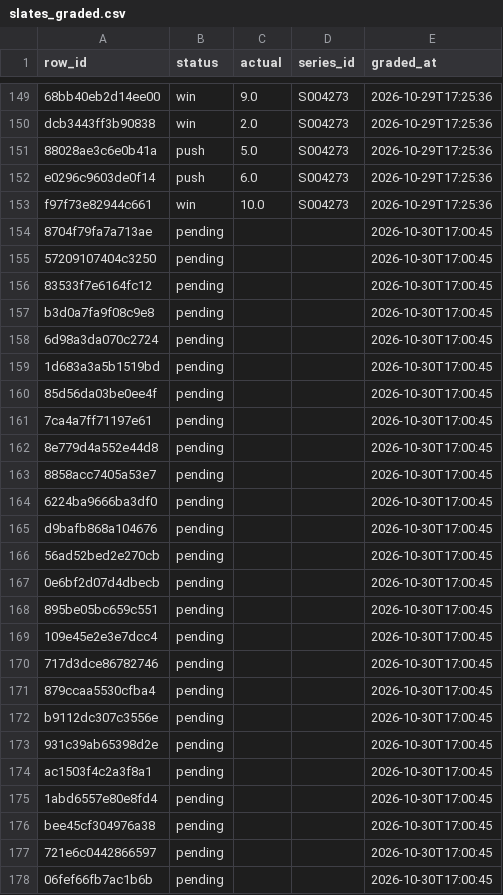
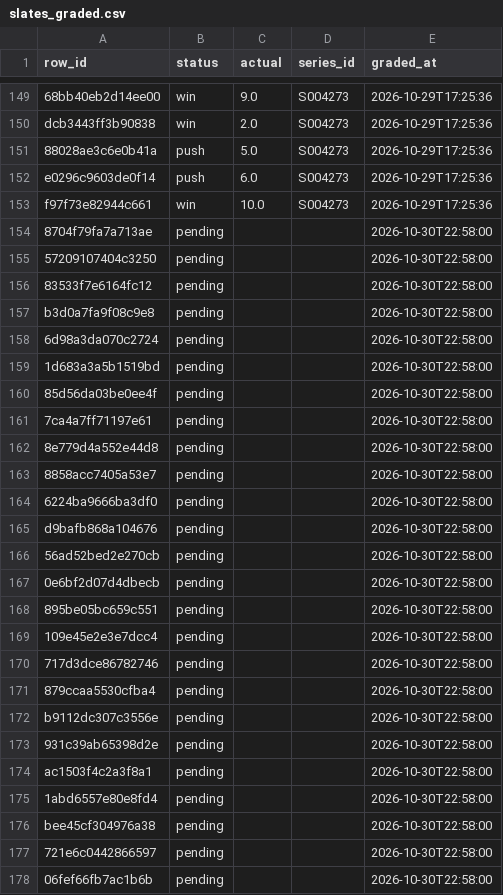
Before and after one commit to mriz16/lol-kills-model, a CSV file: logs/slates_graded.csv, drawn as a sheet; only a part is shown, gaps mark what is left out.

```diff
--- a/logs/slates_graded.csv
+++ b/logs/slates_graded.csv
@@ -153,26 +153,26 @@ e0296c9603de0f14,push,6.0,S004273,2026-10-29T17:25:36
 f97f73e82944c661,win,10.0,S004273,2026-10-29T17:25:36
-8704f79fa7a713ae,pending,,,2026-10-30T17:00:45
-57209107404c3250,pending,,,2026-10-30T17:00:45
-83533f7e6164fc12,pending,,,2026-10-30T17:00:45
-b3d0a7fa9f08c9e8,pending,,,2026-10-30T17:00:45
-6d98a3da070c2724,pending,,,2026-10-30T17:00:45
-1d683a3a5b1519bd,pending,,,2026-10-30T17:00:45
-85d56da03be0ee4f,pending,,,2026-10-30T17:00:45
-7ca4a7ff71197e61,pending,,,2026-10-30T17:00:45
-8e779d4a552e44d8,pending,,,2026-10-30T17:00:45
-8858acc7405a53e7,pending,,,2026-10-30T17:00:45
-6224ba9666ba3df0,pending,,,2026-10-30T17:00:45
-d9bafb868a104676,pending,,,2026-10-30T17:00:45
-56ad52bed2e270cb,pending,,,2026-10-30T17:00:45
-0e6bf2d07d4dbecb,pending,,,2026-10-30T17:00:45
-895be05bc659c551,pending,,,2026-10-30T17:00:45
-109e45e2e3e7dcc4,pending,,,2026-10-30T17:00:45
-717d3dce86782746,pending,,,2026-10-30T17:00:45
-879ccaa5530cfba4,pending,,,2026-10-30T17:00:45
-b9112dc307c3556e,pending,,,2026-10-30T17:00:45
-931c39ab65398d2e,pending,,,2026-10-30T17:00:45
-ac1503f4c2a3f8a1,pending,,,2026-10-30T17:00:45
-1abd6557e80e8fd4,pending,,,2026-10-30T17:00:45
-bee45cf304976a38,pending,,,2026-10-30T17:00:45
-721e6c0442866597,pending,,,2026-10-30T17:00:45
-06fef66fb7ac1b6b,pending,,,2026-10-30T17:00:45
+8704f79fa7a713ae,pending,,,2026-10-30T22:58:00
+57209107404c3250,pending,,,2026-10-30T22:58:00
+83533f7e6164fc12,pending,,,2026-10-30T22:58:00
+b3d0a7fa9f08c9e8,pending,,,2026-10-30T22:58:00
+6d98a3da070c2724,pending,,,2026-10-30T22:58:00
+1d683a3a5b1519bd,pending,,,2026-10-30T22:58:00
+85d56da03be0ee4f,pending,,,2026-10-30T22:58:00
+7ca4a7ff71197e61,pending,,,2026-10-30T22:58:00
+8e779d4a552e44d8,pending,,,2026-10-30T22:58:00
+8858acc7405a53e7,pending,,,2026-10-30T22:58:00
+6224ba9666ba3df0,pending,,,2026-10-30T22:58:00
+d9bafb868a104676,pending,,,2026-10-30T22:58:00
+56ad52bed2e270cb,pending,,,2026-10-30T22:58:00
+0e6bf2d07d4dbecb,pending,,,2026-10-30T22:58:00
+895be05bc659c551,pending,,,2026-10-30T22:58:00
+109e45e2e3e7dcc4,pending,,,2026-10-30T22:58:00
+717d3dce86782746,pending,,,2026-10-30T22:58:00
+879ccaa5530cfba4,pending,,,2026-10-30T22:58:00
+b9112dc307c3556e,pending,,,2026-10-30T22:58:00
+931c39ab65398d2e,pending,,,2026-10-30T22:58:00
+ac1503f4c2a3f8a1,pending,,,2026-10-30T22:58:00
+1abd6557e80e8fd4,pending,,,2026-10-30T22:58:00
+bee45cf304976a38,pending,,,2026-10-30T22:58:00
+721e6c0442866597,pending,,,2026-10-30T22:58:00
+06fef66fb7ac1b6b,pending,,,2026-10-30T22:58:00
```
